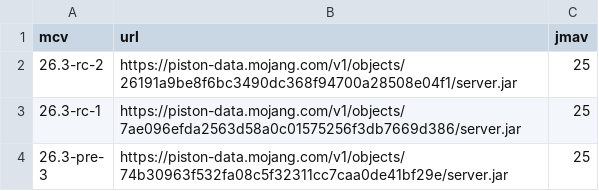
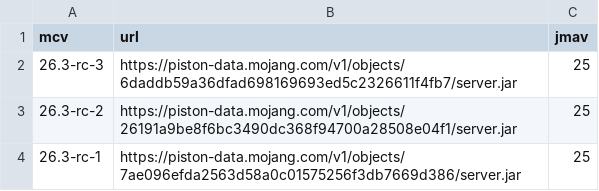
Before and after one commit to df78mods/mc-java-vanilla-server-docker, a CSV file: scripts/available_versions.csv, drawn as a sheet; only a part is shown; the shorter side is filled out with more unchanged rows; the diff names each change by its address in the sheet, - before the commit and + after, or states it on an @@ line.

```diff
--- a/scripts/available_versions.csv
+++ b/scripts/available_versions.csv
+row 2: 26.3-rc-3 | https://piston-data.mojang.com/v1/objects/6daddb59a36dfad698169693ed5c2326611f4fb7/server.jar | 25
```
